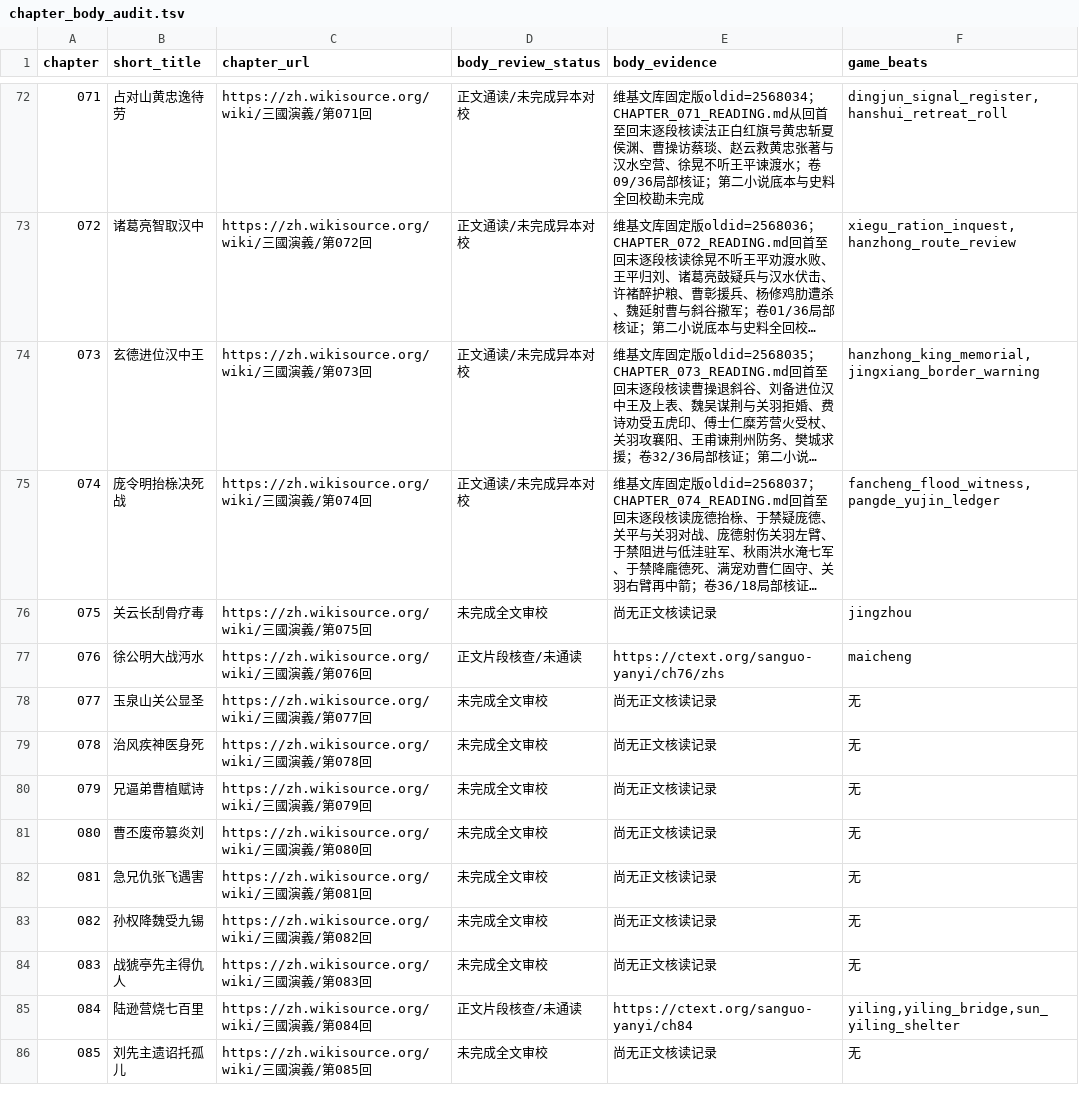
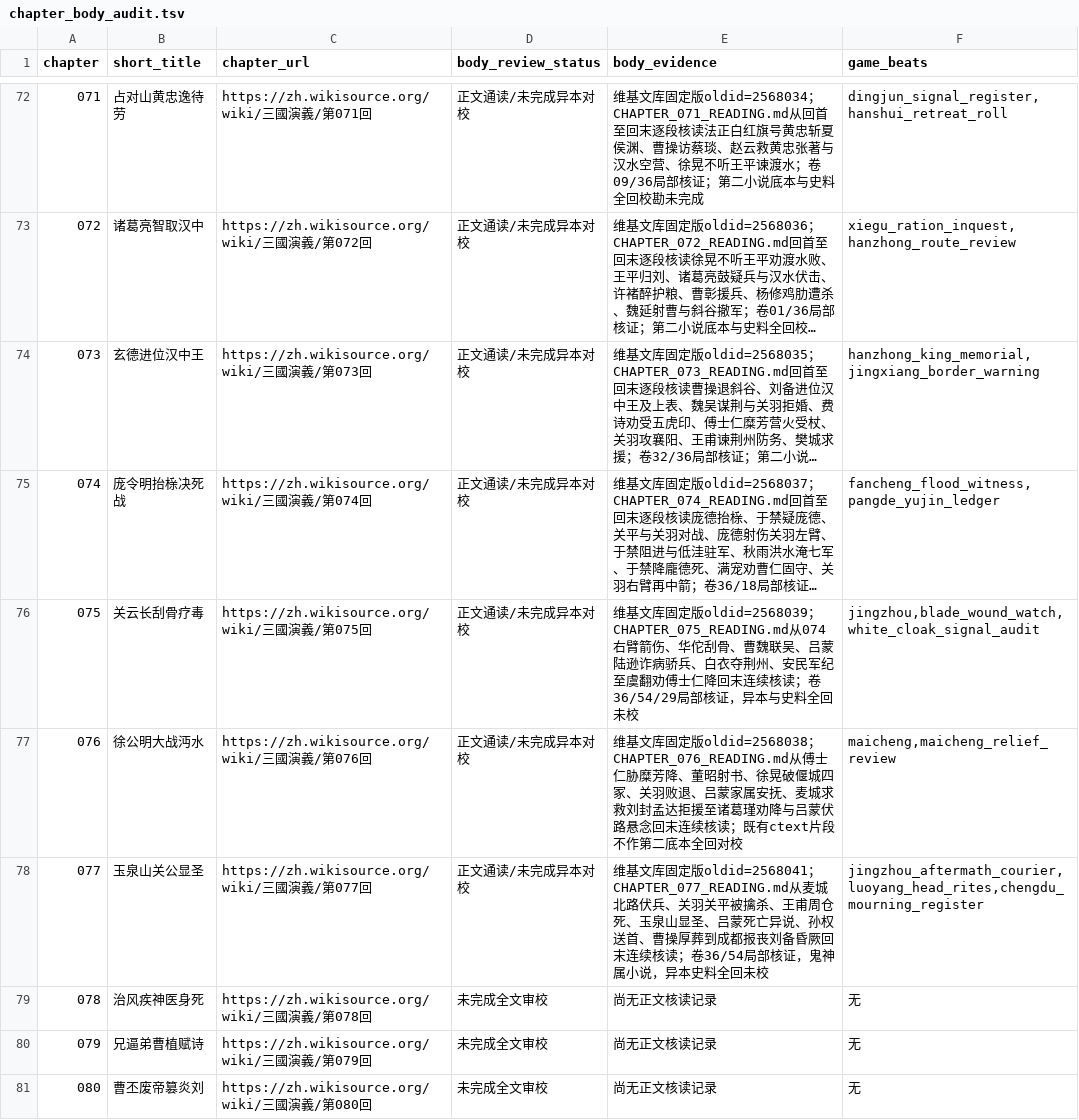
Before and after one commit to jackson-heylion/Three-Kingdoms-Spire-Reborn, a TSV file: data/chapter_body_audit.tsv, drawn as a sheet; only a part is shown, gaps mark what is left out; the shorter side is filled out with more unchanged rows; long unchanged cells end in …; the diff names each change by its address in the sheet, - before the commit and + after, or states it on an @@ line.

Commit message:
docs(lore): fixed full-text reading evidence for chapters 075-077 and scoped history checks

```diff
--- a/data/chapter_body_audit.tsv
+++ b/data/chapter_body_audit.tsv
-D76 (body_review_status): 未完成全文审校
+D76 (body_review_status): 正文通读/未完成异本对校
-E76 (body_evidence): 尚无正文核读记录
+E76 (body_evidence): 维基文库固定版oldid=2568039；CHAPTER_075_READING.md从074右臂箭伤、华佗刮骨、曹魏联吴、吕蒙陆逊诈病骄兵、白衣夺荆州、安民军纪至虞翻劝傅士仁降回末连续核读；卷36/54/29局部核证，异本与史料全回未校
-F76 (game_beats): jingzhou
+F76 (game_beats): jingzhou,blade_wound_watch,white_cloak_signal_audit
-D77 (body_review_status): 正文片段核查/未通读
+D77 (body_review_status): 正文通读/未完成异本对校
-E77 (body_evidence): https://ctext.org/sanguo-yanyi/ch76/zhs
+E77 (body_evidence): 维基文库固定版oldid=2568038；CHAPTER_076_READING.md从傅士仁胁糜芳降、董昭射书、徐晃破偃城四冢、关羽败退、吕蒙家属安抚、麦城求救刘封孟达拒援至诸葛瑾劝降与吕蒙伏路悬念回末连续核读；既有ctext片段不作第二底本全回对校
-F77 (game_beats): maicheng
+F77 (game_beats): maicheng,maicheng_relief_review
-D78 (body_review_status): 未完成全文审校
+D78 (body_review_status): 正文通读/未完成异本对校
-E78 (body_evidence): 尚无正文核读记录
+E78 (body_evidence): 维基文库固定版oldid=2568041；CHAPTER_077_READING.md从麦城北路伏兵、关羽关平被擒杀、王甫周仓死、玉泉山显圣、吕蒙死亡异说、孙权送首、曹操厚葬到成都报丧刘备昏厥回末连续核读；卷36/54局部核证，鬼神属小说，异本史料全回未校
-F78 (game_beats): 无
+F78 (game_beats): jingzhou_aftermath_courier,luoyang_head_rites,chengdu_mourning_register
```
Also changed, not shown: 4 other files.
